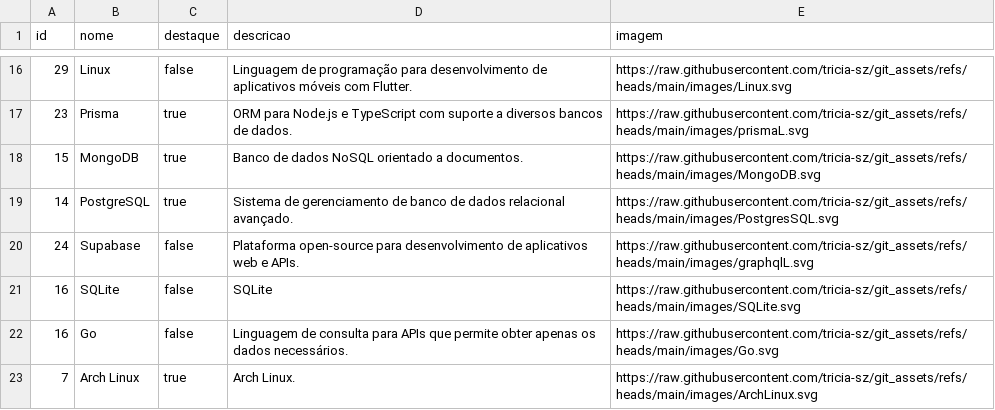
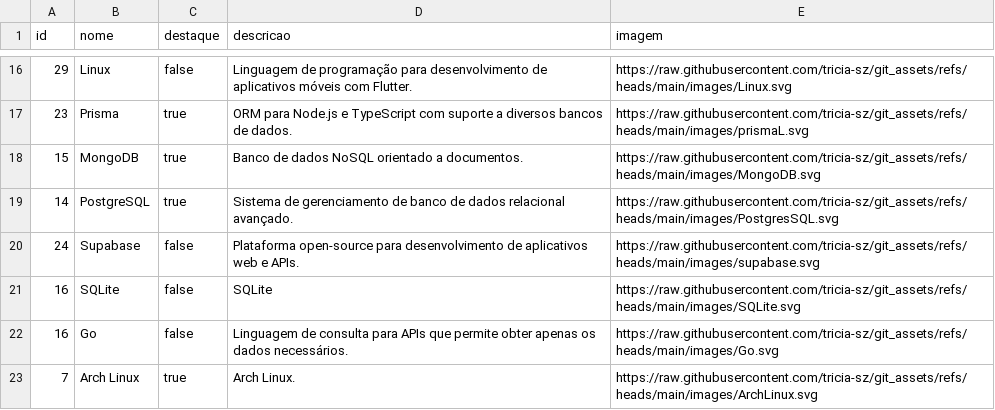
Before and after one commit to tricia-sz/git_assets, a CSV file: data/tecnologias.csv, drawn as a sheet; only a part is shown, gaps mark what is left out.

Commit message:
teclogies csv

```diff
--- a/data/tecnologias.csv
+++ b/data/tecnologias.csv
@@ -19,3 +19,3 @@ id,nome,destaque,descricao,imagem
 14,PostgreSQL,true,Sistema de gerenciamento de banco de dados relacional avançado.,https://raw.githubusercontent.com/tricia-sz/git_assets/refs/heads/main/images/PostgresSQL.svg
-24,Supabase,false,Plataforma open-source para desenvolvimento de aplicativos web e APIs.,https://raw.githubusercontent.com/tricia-sz/git_assets/refs/heads/main/images/graphqlL.svg
+24,Supabase,false,Plataforma open-source para desenvolvimento de aplicativos web e APIs.,https://raw.githubusercontent.com/tricia-sz/git_assets/refs/heads/main/images/supabase.svg
 16,SQLite,false,SQLite,https://raw.githubusercontent.com/tricia-sz/git_assets/refs/heads/main/images/SQLite.svg
```
